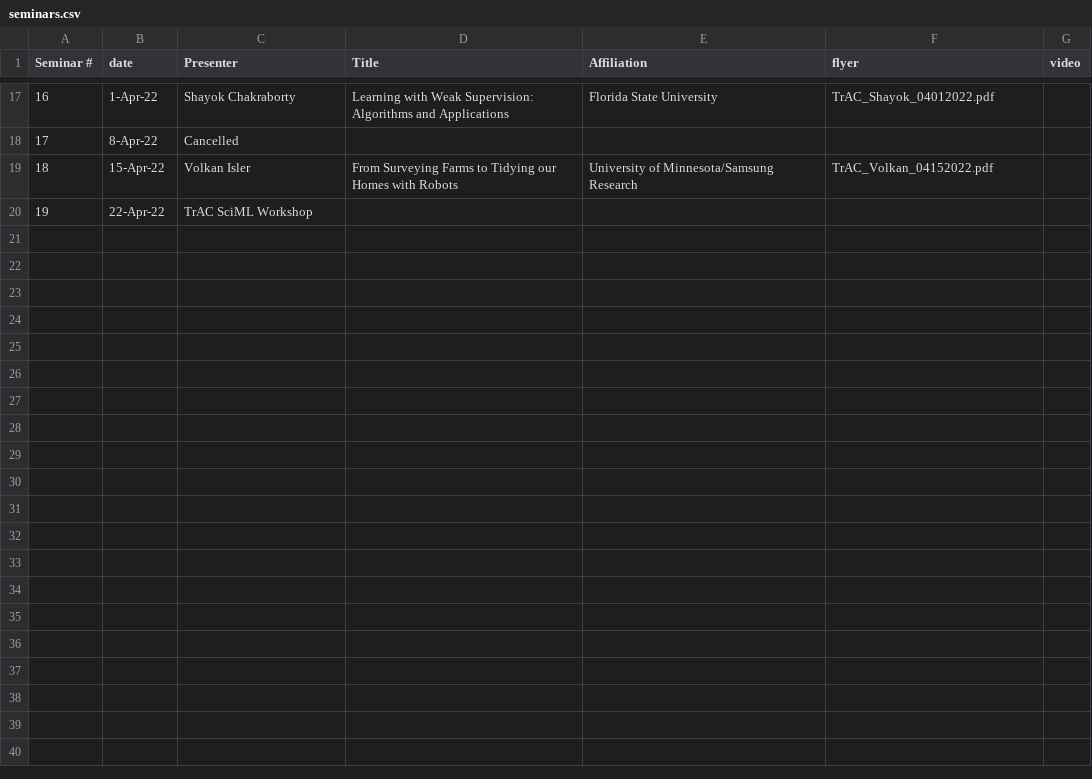
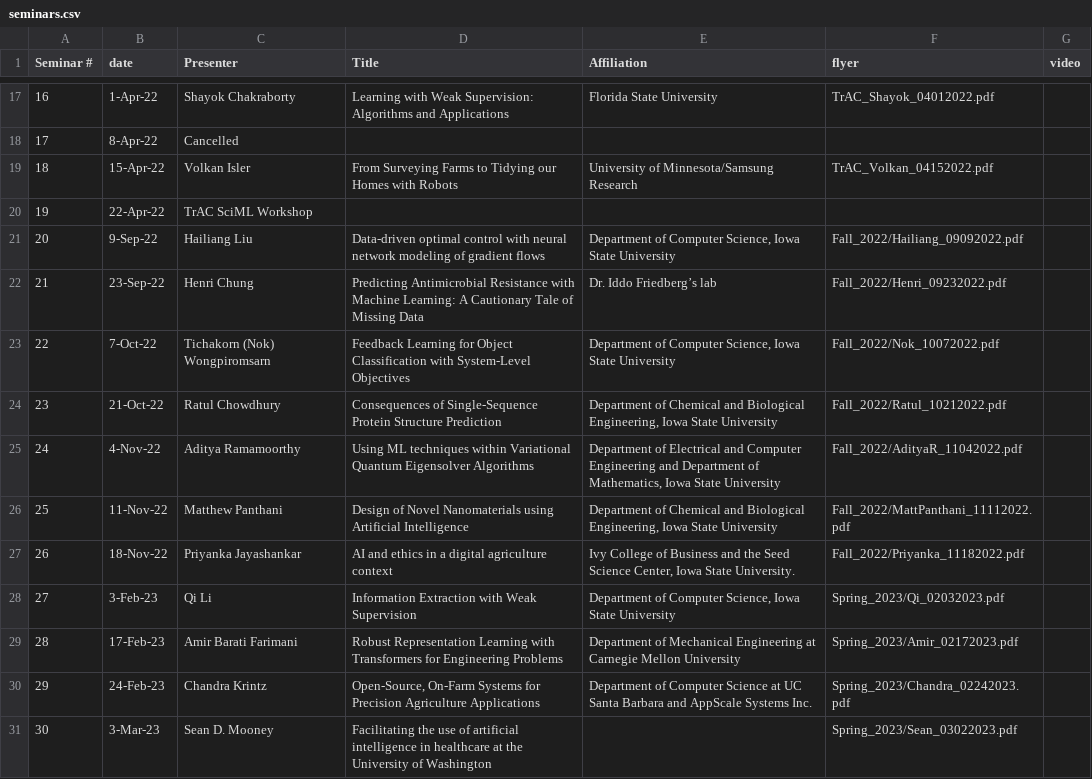
Before and after one commit to TranslationalAICenterISU/iastate_trac, a CSV file: _data/seminars.csv, drawn as a sheet; only a part is shown, gaps mark what is left out.

Commit message:
seminar past events

```diff
--- a/_data/seminars.csv
+++ b/_data/seminars.csv
@@ -20 +20,12 @@
 19,22-Apr-22,TrAC SciML Workshop,,,,
+20,9-Sep-22,Hailiang Liu,Data-driven optimal control with neural network modeling of gradient flows,"Department of Computer Science, Iowa State University",Fall_2022/Hailiang_09092022.pdf
+21,23-Sep-22,Henri Chung,Predicting Antimicrobial Resistance with Machine Learning: A Cautionary Tale of Missing Data,Dr. Iddo Friedberg’s lab,Fall_2022/Henri_09232022.pdf
+22,7-Oct-22,Tichakorn (Nok) Wongpiromsarn,Feedback Learning for Object Classification with System-Level Objectives,"Department of Computer Science, Iowa State University",Fall_2022/Nok_10072022.pdf
+23,21-Oct-22,Ratul Chowdhury,Consequences of Single-Sequence Protein Structure Prediction,"Department of Chemical and Biological Engineering, Iowa State University",Fall_2022/Ratul_10212022.pdf
+24,4-Nov-22,Aditya Ramamoorthy,Using ML techniques within Variational Quantum Eigensolver Algorithms,"Department of Electrical and Computer Engineering and Department of Mathematics, Iowa State University",Fall_2022/AdityaR_11042022.pdf
+25,11-Nov-22,Matthew Panthani,Design of Novel Nanomaterials using Artificial Intelligence,"Department of Chemical and Biological Engineering, Iowa State University",Fall_2022/MattPanthani_11112022.pdf
+26,18-Nov-22,Priyanka Jayashankar,AI and ethics in a digital agriculture context,"Ivy College of Business and the Seed Science Center, Iowa State University. ",Fall_2022/Priyanka_11182022.pdf
+27,3-Feb-23,Qi Li,Information Extraction with Weak Supervision,"Department of Computer Science, Iowa State University",Spring_2023/Qi_02032023.pdf
+28,17-Feb-23,Amir Barati Farimani,Robust Representation Learning with Transformers for Engineering Problems,Department of Mechanical Engineering at Carnegie Mellon University,Spring_2023/Amir_02172023.pdf
+29,24-Feb-23,Chandra Krintz,"Open-Source, On-Farm Systems for Precision Agriculture Applications",Department of Computer Science at UC Santa Barbara and AppScale Systems Inc.,Spring_2023/Chandra_02242023.pdf
+30,3-Mar-23,Sean D. Mooney,Facilitating the use of artificial intelligence in healthcare at the University of Washington,,Spring_2023/Sean_03022023.pdf
```
Also changed, not shown: 15 other files.
